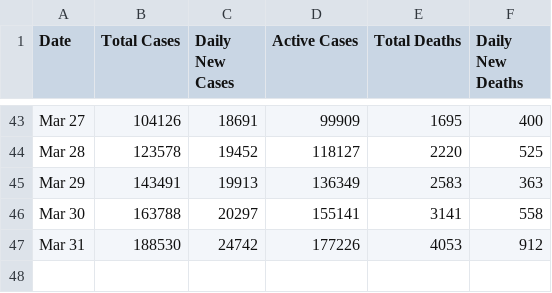
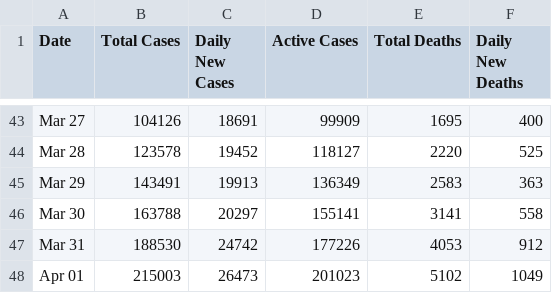
Before and after one commit to ConsultoriaExecutamos/coronavirus, a CSV file: data/countries_time_series/us.csv, drawn as a sheet; only a part is shown, gaps mark what is left out; the diff names each change by its address in the sheet, - before the commit and + after, or states it on an @@ line.

```diff
--- a/data/countries_time_series/us.csv
+++ b/data/countries_time_series/us.csv
+row 48: Apr 01 | 215003 | 26473 | 201023 | 5102 | 1049
```
Also changed, not shown: data/countries_time_series/france.csv, data/countries_time_series/iran.csv, 35 other files.
